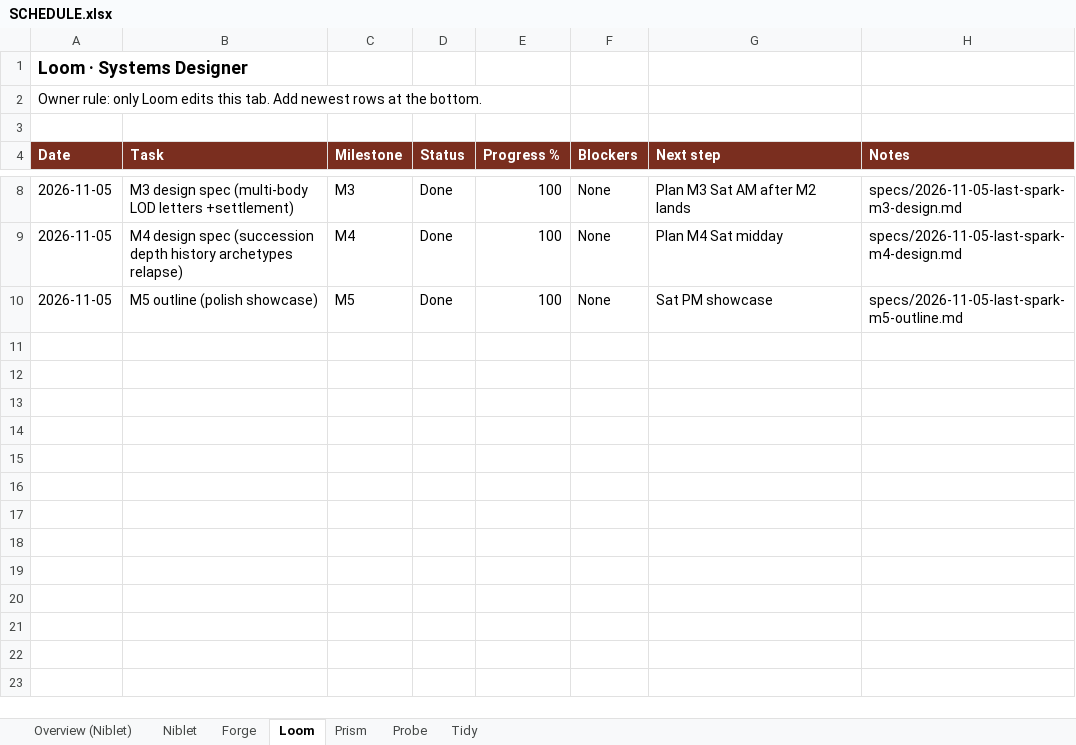
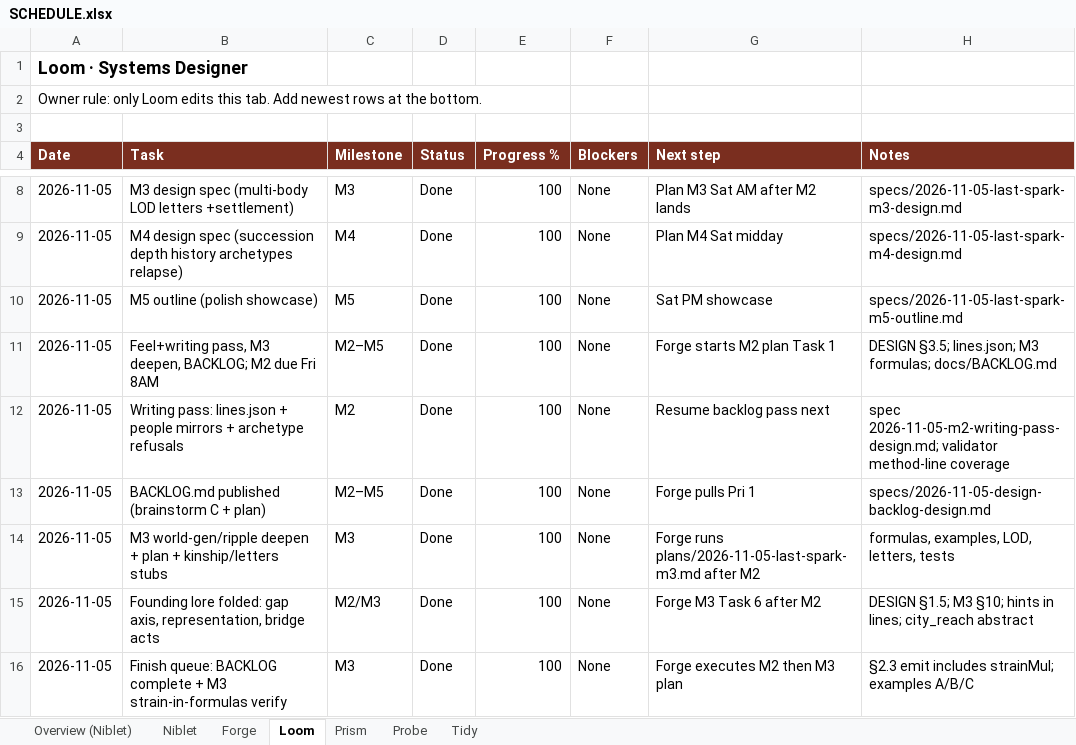
Before and after one commit to alexdepasquale2-jpg/Gamerepo99, an Excel workbook: docs/SCHEDULE.xlsx, sheet Loom, drawn as a sheet; only a part is shown, gaps mark what is left out; values as stored, in another font and other column widths than the file's, no borders; the diff names each change by its address in the sheet, - before the commit and + after, or states it on an @@ line.

Commit message:
docs(schedule): update SCHEDULE.xlsx
Night-push Forge tab / milestone tracking sheet.

```diff
--- a/docs/SCHEDULE.xlsx (sheet Loom)
+++ b/docs/SCHEDULE.xlsx (sheet Loom)
+row 11: 2026-11-05 | Feel+writing pass, M3 deepen, BACKLOG; M2 due Fri 8AM | M2–M5 | Done | 100 | None | Forge starts M2 plan Task 1 | DESIGN §3.5; lines.json; M3 formulas; docs/BACKLOG.md
+row 12: 2026-11-05 | Writing pass: lines.json + people mirrors + archetype refusals | M2 | Done | 100 | None | Resume backlog pass next | spec 2026-11-05-m2-writing-pass-design.md; validator method-line coverage
+row 13: 2026-11-05 | BACKLOG.md published (brainstorm C + plan) | M2–M5 | Done | 100 | None | Forge pulls Pri 1 | specs/2026-11-05-design-backlog-design.md
+row 14: 2026-11-05 | M3 world-gen/ripple deepen + plan + kinship/letters stubs | M3 | Done | 100 | None | Forge runs plans/2026-11-05-last-spark-m3.md after M2 | formulas, examples, LOD, letters, tests
+row 15: 2026-11-05 | Founding lore folded: gap axis, representation, bridge acts | M2/M3 | Done | 100 | None | Forge M3 Task 6 after M2 | DESIGN §1.5; M3 §10; hints in lines; city_reach abstract
+row 16: 2026-11-05 | Finish queue: BACKLOG complete + M3 strain-in-formulas verify | M3 | Done | 100 | None | Forge executes M2 then M3 plan | §2.3 emit includes strainMul; examples A/B/C
```
Also changed, not shown: sheet Forge, sheet Probe, sheet Tidy, sheet Prism, sheet Overview (Niblet).
